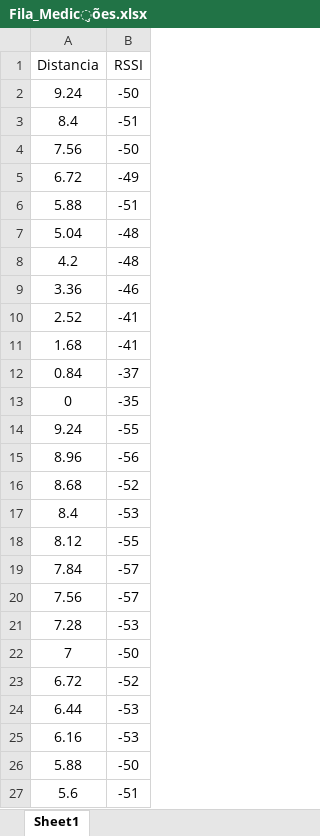
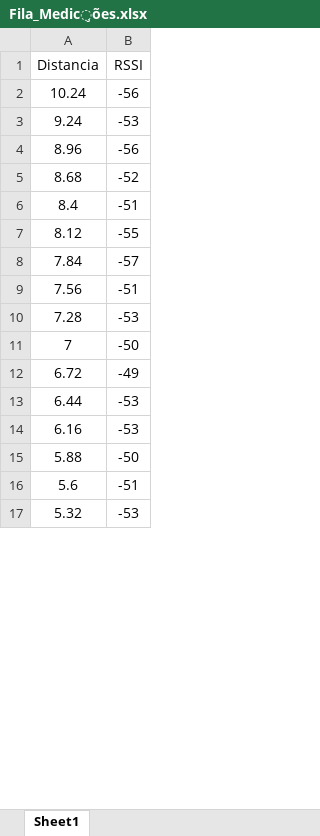
Before and after one commit to HermitSheep/RCM-proj, an Excel workbook: Fila_Medições.xlsx, sheet Sheet1, drawn as a sheet; only a part is shown; the shorter side is filled out with more unchanged rows; values as stored, in another font and other column widths than the file's, no borders; removed rows and columns are numbered as before the commit, all else as after; the diff covers the shown part only; the diff names each change by its address in the sheet, - before the commit and + after, or states it on an @@ line.

```diff
--- a/Fila_Medições.xlsx (sheet Sheet1)
+++ b/Fila_Medições.xlsx (sheet Sheet1)
-row 2: 9.24 | -50
-row 3: 8.4 | -51
-row 4: 7.56 | -50
-row 5: 6.72 | -49
-row 6: 5.88 | -51
-row 7: 5.04 | -48
-row 8: 4.2 | -48
-row 9: 3.36 | -46
-row 10: 2.52 | -41
-row 11: 1.68 | -41
-row 12: 0.84 | -37
-row 13: 0 | -35
@@ row 49 moved to row 2: 10.24 @@
-B3 (RSSI): -55
+B3 (RSSI): -53
-B6 (RSSI): -53
+B6 (RSSI): -51
-B9 (RSSI): -57
+B9 (RSSI): -51
-B12 (RSSI): -52
+B12 (RSSI): -49
```
Also changed, not shown: 30 removed rows and 5 edited cells elsewhere in this sheet, 4 other files.
